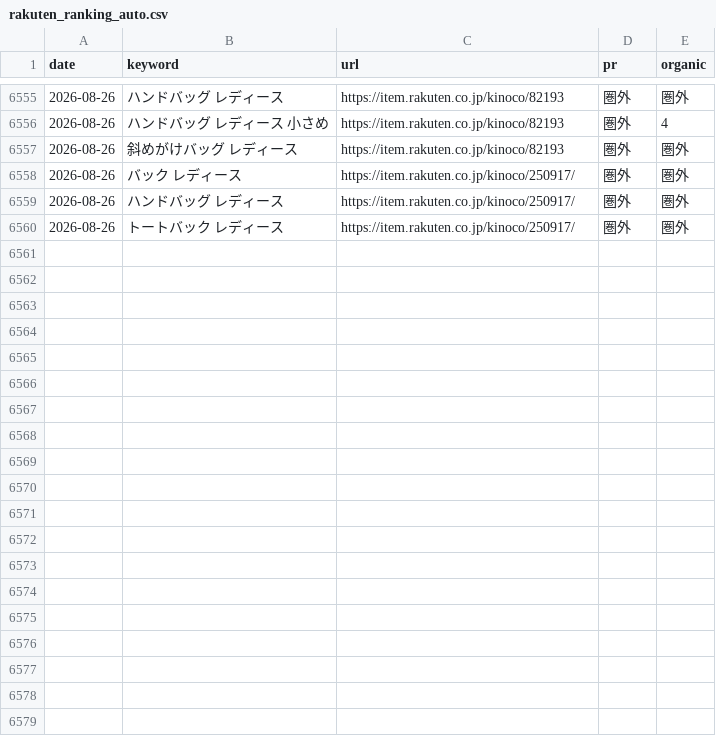
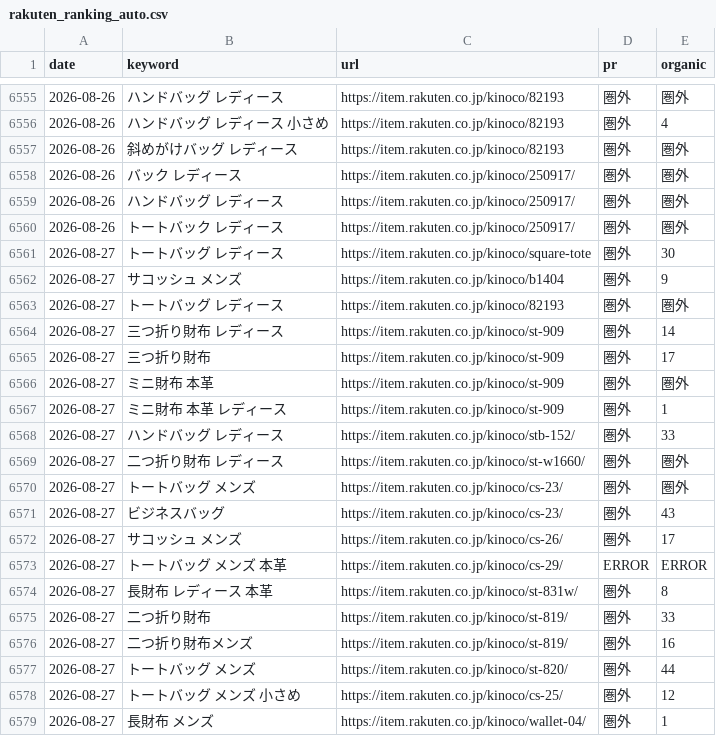
Before and after one commit to ryuseiotsuka-web/rakuten-tracker, a CSV file: rakuten_ranking_auto.csv, drawn as a sheet; only a part is shown, gaps mark what is left out; the diff covers the shown part only.

```diff
--- a/rakuten_ranking_auto.csv
+++ b/rakuten_ranking_auto.csv
@@ -6560 +6560,20 @@
 2026-08-26,トートバック レディース,https://item.rakuten.co.jp/kinoco/250917/,圏外,圏外
+2026-08-27,トートバッグ レディース,https://item.rakuten.co.jp/kinoco/square-tote,圏外,30
+2026-08-27,サコッシュ メンズ,https://item.rakuten.co.jp/kinoco/b1404,圏外,9
+2026-08-27,トートバッグ レディース,https://item.rakuten.co.jp/kinoco/82193,圏外,圏外
+2026-08-27,三つ折り財布 レディース,https://item.rakuten.co.jp/kinoco/st-909,圏外,14
+2026-08-27,三つ折り財布,https://item.rakuten.co.jp/kinoco/st-909,圏外,17
+2026-08-27,ミニ財布 本革,https://item.rakuten.co.jp/kinoco/st-909,圏外,圏外
+2026-08-27,ミニ財布 本革 レディース,https://item.rakuten.co.jp/kinoco/st-909,圏外,1
+2026-08-27,ハンドバッグ レディース,https://item.rakuten.co.jp/kinoco/stb-152/,圏外,33
+2026-08-27,二つ折り財布 レディース,https://item.rakuten.co.jp/kinoco/st-w1660/,圏外,圏外
+2026-08-27,トートバッグ メンズ,https://item.rakuten.co.jp/kinoco/cs-23/,圏外,圏外
+2026-08-27,ビジネスバッグ,https://item.rakuten.co.jp/kinoco/cs-23/,圏外,43
+2026-08-27,サコッシュ メンズ,https://item.rakuten.co.jp/kinoco/cs-26/,圏外,17
+2026-08-27,トートバッグ メンズ 本革,https://item.rakuten.co.jp/kinoco/cs-29/,ERROR,ERROR
+2026-08-27,長財布 レディース 本革,https://item.rakuten.co.jp/kinoco/st-831w/,圏外,8
+2026-08-27,二つ折り財布,https://item.rakuten.co.jp/kinoco/st-819/,圏外,33
+2026-08-27,二つ折り財布メンズ,https://item.rakuten.co.jp/kinoco/st-819/,圏外,16
+2026-08-27,トートバッグ メンズ,https://item.rakuten.co.jp/kinoco/st-820/,圏外,44
+2026-08-27,トートバッグ メンズ 小さめ,https://item.rakuten.co.jp/kinoco/cs-25/,圏外,12
+2026-08-27,長財布 メンズ,https://item.rakuten.co.jp/kinoco/wallet-04/,圏外,1
```
Also changed, not shown: 17 added rows elsewhere in this file.
